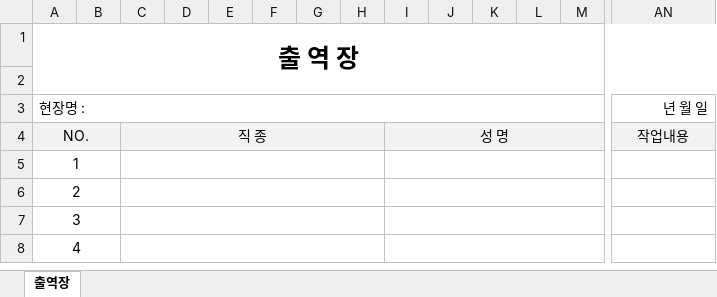
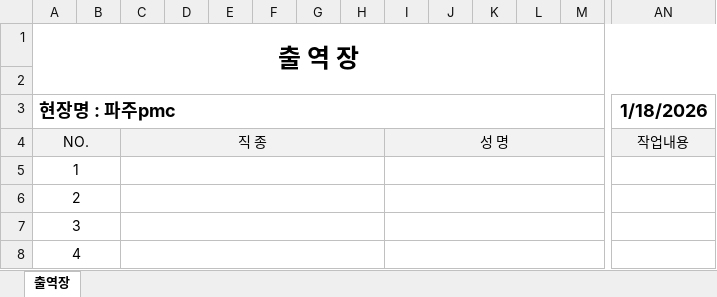
Before and after one commit to es1063122-creator/dj-risk-Sharing, an Excel workbook: Worker Output Report.xlsx, sheet 출역장, drawn as a sheet; only a part is shown, gaps mark what is left out; values as stored, in another font and other column widths than the file's, no borders; charts and pictures not drawn; removed rows and columns are numbered as before the commit, all else as after; rows hold the shown columns only; the diff names each change by its address in the sheet, - before the commit and + after, or states it on an @@ line.

```diff
--- a/Worker Output Report.xlsx (sheet 출역장)
+++ b/Worker Output Report.xlsx (sheet 출역장)
-row 3: 현장명 : |  |  |  |  |  |  |  |  |  |  |  |  | 년 월 일
+row 3: 현장명 : 파주pmc |  |  |  |  |  |  |  |  |  |  |  |  | 1/18/2026
```
Also changed, not shown: 9 other files.
